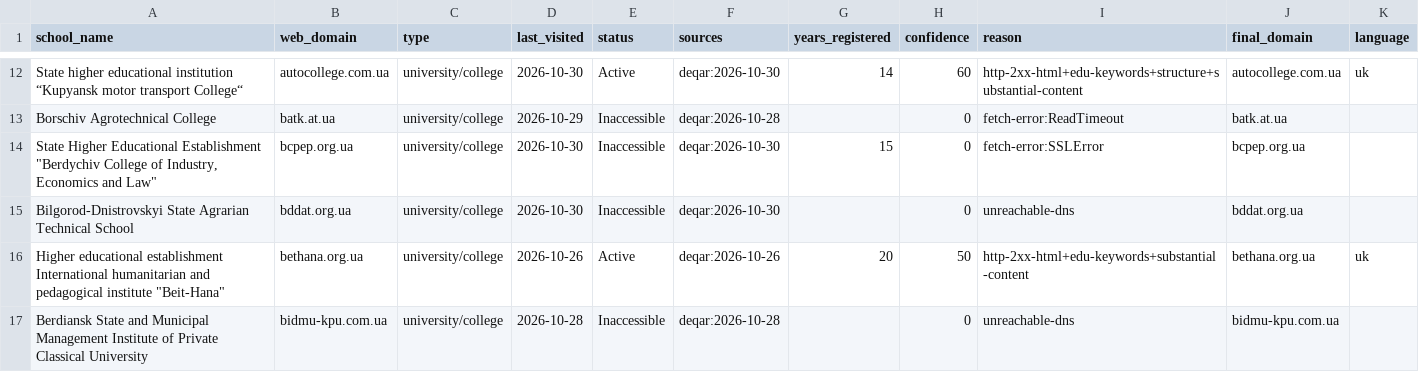
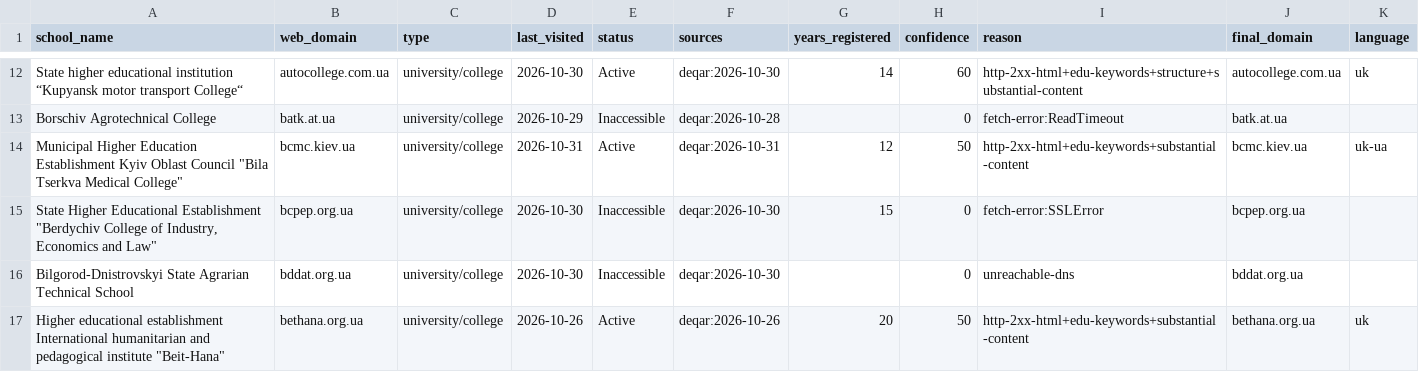
Before and after one commit to yifeiwu/edu-list, a CSV file: data/countries/UA.csv, drawn as a sheet; only a part is shown, gaps mark what is left out; the shorter side is filled out with more unchanged rows; the diff covers the shown part only; the diff names each change by its address in the sheet, - before the commit and + after, or states it on an @@ line.

```diff
--- a/data/countries/UA.csv
+++ b/data/countries/UA.csv
+row 14: Municipal Higher Education Establishment Kyiv Oblast Council "Bila Tserkva Medical College" | bcmc.kiev.ua | university/college | 2026-10-31 | Active | deqar:2026-10-31 | 12 | 50 | http-2xx-html+edu-keywords+substantial-content | bcmc.kiev.ua | uk-ua
```
Also changed, not shown: 11 added rows elsewhere in this file, data/countries/CN.csv, data/countries/FR.csv, 18 other files.
